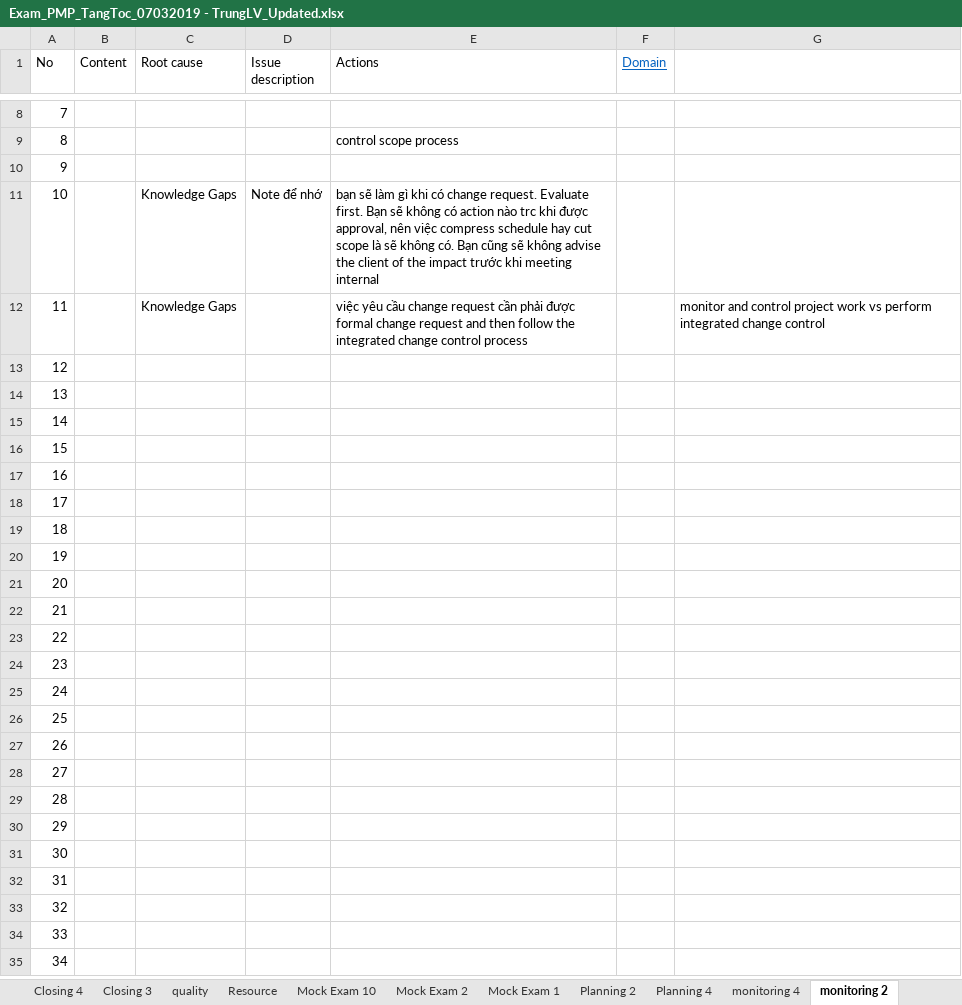
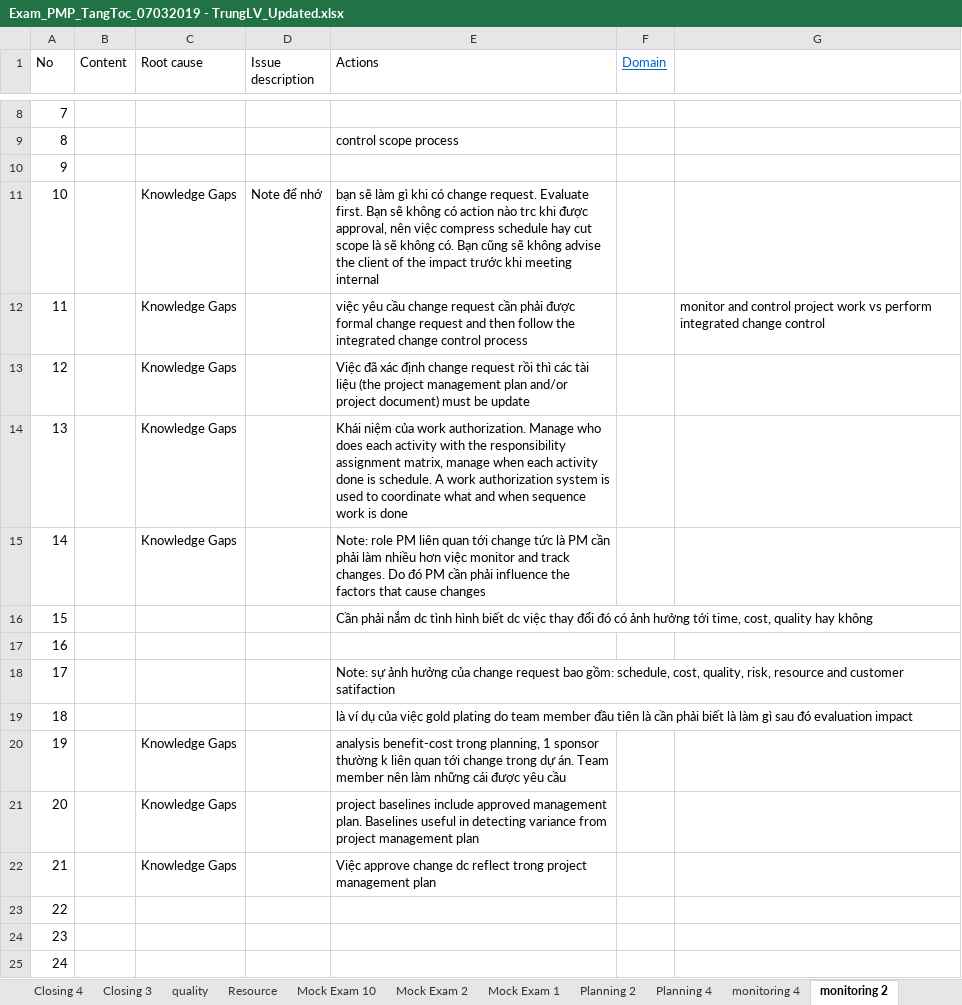
Before and after one commit to trunglv2010/EBill, an Excel workbook: 10_Management/Exam_PMP_TangToc_07032019 - TrungLV_Updated.xlsx, sheet monitoring 2, drawn as a sheet; only a part is shown, gaps mark what is left out; the shorter side is filled out with more unchanged rows; values as stored, in another font and other column widths than the file's, no borders; the diff names each change by its address in the sheet, - before the commit and + after, or states it on an @@ line.

Commit message:
backup

```diff
--- a/10_Management/Exam_PMP_TangToc_07032019 - TrungLV_Updated.xlsx (sheet monitoring 2)
+++ b/10_Management/Exam_PMP_TangToc_07032019 - TrungLV_Updated.xlsx (sheet monitoring 2)
-C13:C15 (Root cause): (empty)
+C13:C15 (Root cause): Knowledge Gaps
-E13 (Actions): (empty)
+E13 (Actions): Việc đã xác định change request rồi thì các tài liệu (the project management plan and/or project document) must be update
-E14 (Actions): (empty)
+E14 (Actions): Khái niệm của work authorization. Manage who does each activity with the responsibility assignment matrix, manage when each activity done is schedule. A work authorization system is used to coordinate what and when sequence work is done
-E15 (Actions): (empty)
+E15 (Actions): Note: role PM liên quan tới change tức là PM cần phải làm nhiều hơn việc monitor and track changes. Do đó PM cần phải influence the factors that cause changes
-E16 (Actions): (empty)
+E16 (Actions): Cần phải nắm dc tình hình biết dc việc thay đổi đó có ảnh hưởng tới time, cost, quality hay không
-E18 (Actions): (empty)
+E18 (Actions): Note: sự ảnh hưởng của change request bao gồm: schedule, cost, quality, risk, resource and customer satifaction
-E19 (Actions): (empty)
+E19 (Actions): là ví dụ của việc gold plating do team member đầu tiên là cần phải biết là làm gì sau đó evaluation impact
-C20:C22 (Root cause): (empty)
+C20:C22 (Root cause): Knowledge Gaps
-E20 (Actions): (empty)
+E20 (Actions): analysis benefit-cost trong planning, 1 sponsor thường k liên quan tới change trong dự án. Team member nên làm những cái được yêu cầu
-E21 (Actions): (empty)
+E21 (Actions): project baselines include approved management plan. Baselines useful in detecting variance from project management plan
-E22 (Actions): (empty)
+E22 (Actions): Việc approve change dc reflect trong project management plan
```
